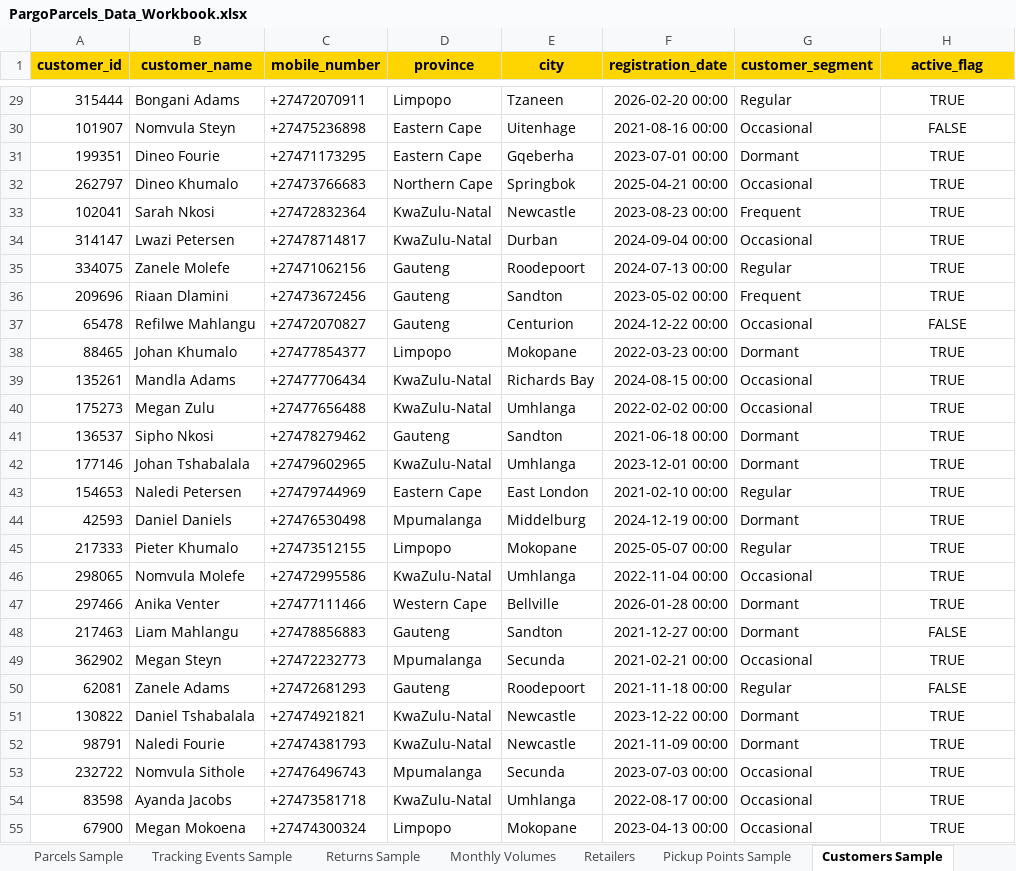
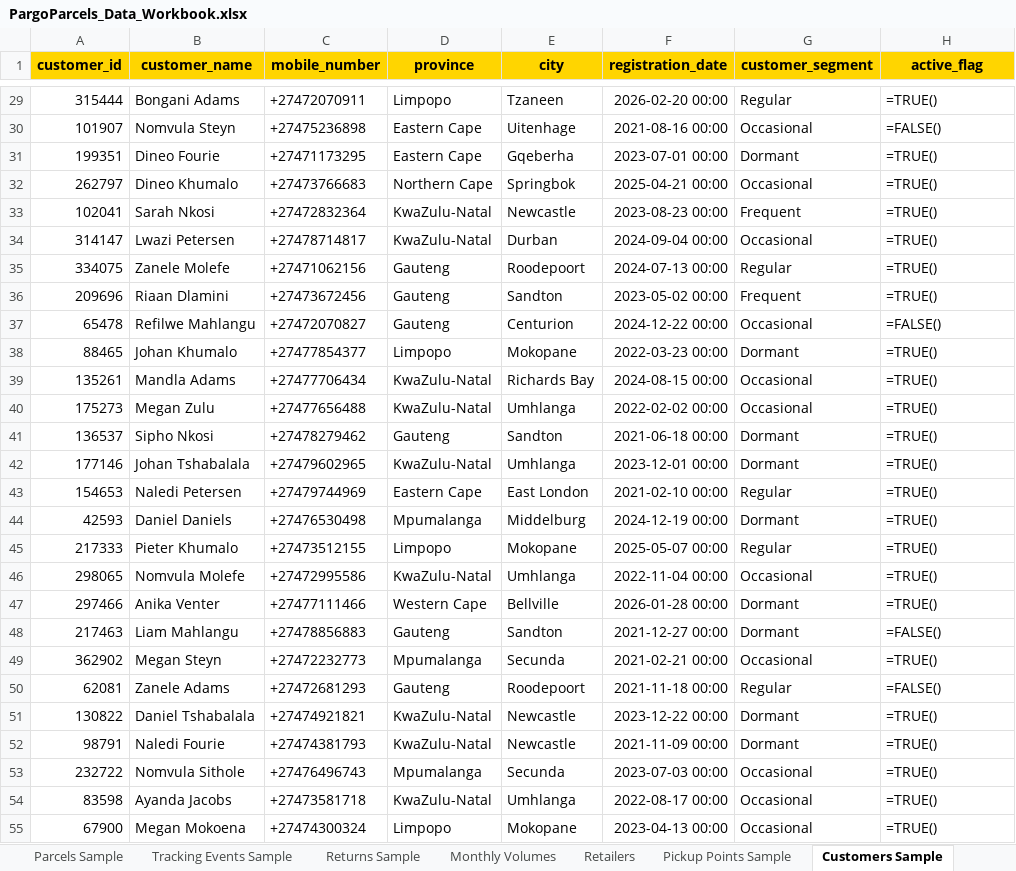
Before and after one commit to anthonyapollis/PargoParcels-Portfolio, an Excel workbook: excel/PargoParcels_Data_Workbook.xlsx, sheet Customers Sample, drawn as a sheet; only a part is shown, gaps mark what is left out; values as stored, in another font and other column widths than the file's, no borders; formulas without a stored value are shown as written; the diff covers the shown part only; the diff names each change by its address in the sheet, - before the commit and + after, or states it on an @@ line.

```diff
--- a/excel/PargoParcels_Data_Workbook.xlsx (sheet Customers Sample)
+++ b/excel/PargoParcels_Data_Workbook.xlsx (sheet Customers Sample)
-H29:H55 alignment: center
+H29:H55 alignment: left
-H29 (active_flag): TRUE
+H29 (active_flag): =TRUE()
-H30 (active_flag): FALSE
+H30 (active_flag): =FALSE()
-H31:H36 (active_flag): TRUE
+H31:H36 (active_flag): =TRUE()
-H37 (active_flag): FALSE
+H37 (active_flag): =FALSE()
-H38:H47 (active_flag): TRUE
+H38:H47 (active_flag): =TRUE()
-H48 (active_flag): FALSE
+H48 (active_flag): =FALSE()
-H49 (active_flag): TRUE
+H49 (active_flag): =TRUE()
-H50 (active_flag): FALSE
+H50 (active_flag): =FALSE()
-H51:H55 (active_flag): TRUE
+H51:H55 (active_flag): =TRUE()
```
Also changed, not shown: 473 edited cells and cell formats elsewhere in this sheet, sheet Parcels Sample, sheet KPI Summary, sheet Monthly Volumes, 1 other file.
